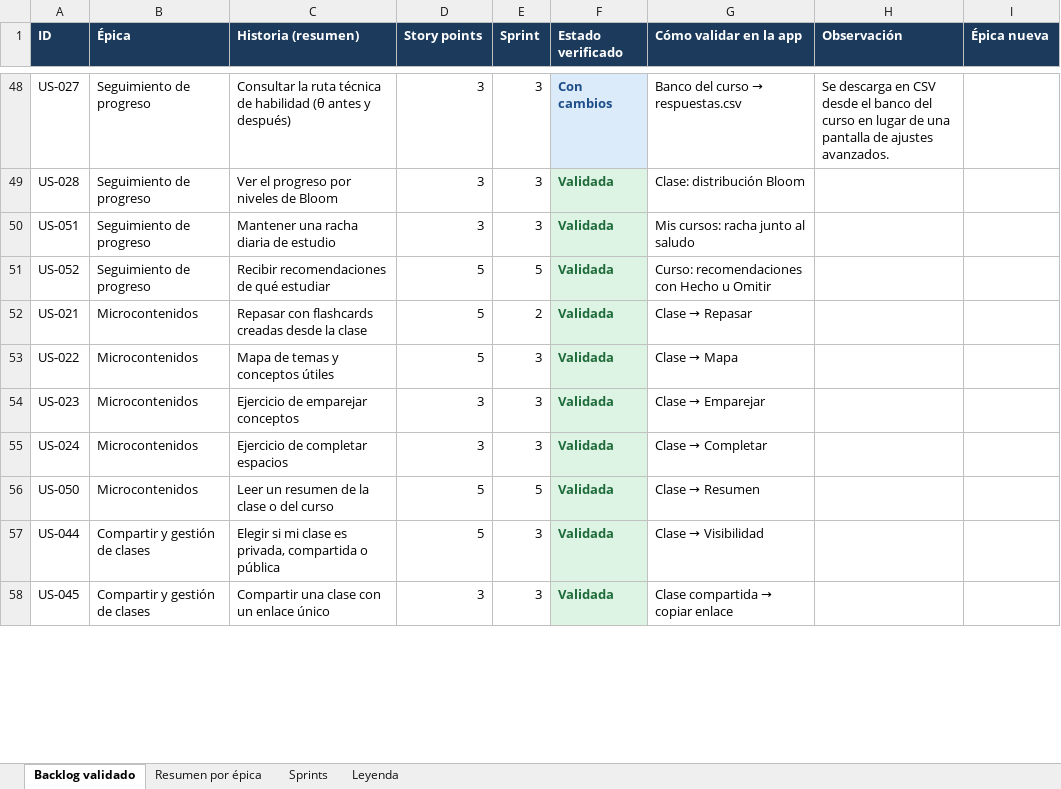
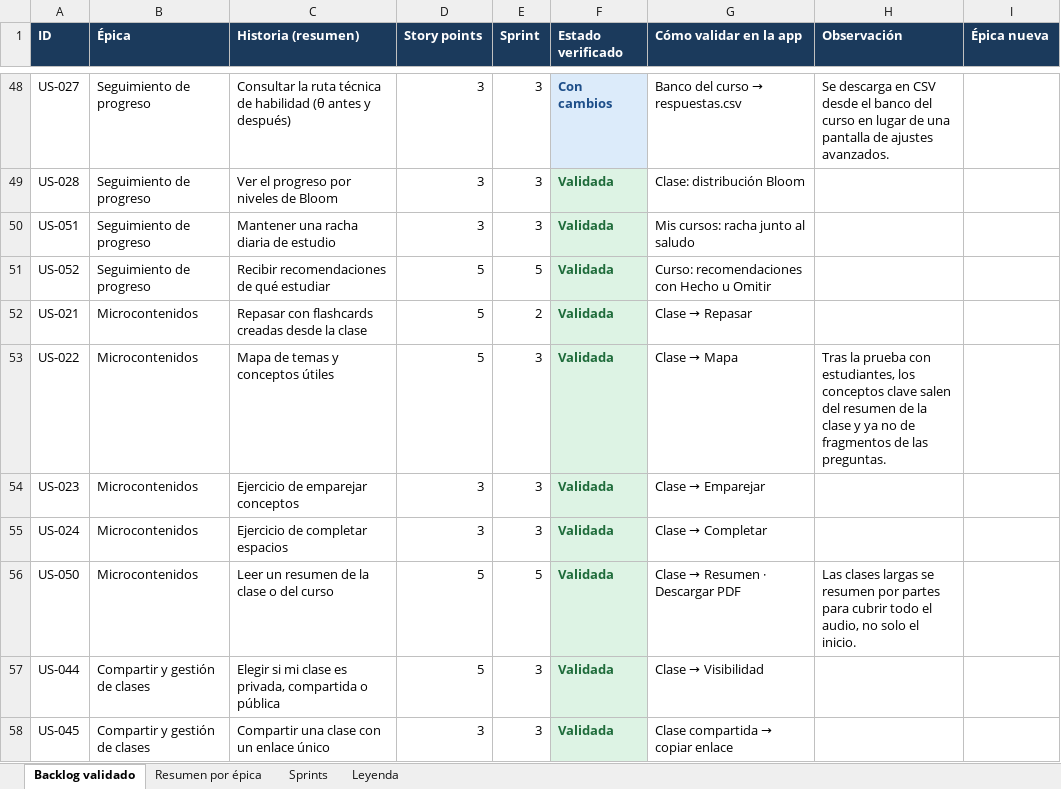
Before and after one commit to LiveLinDev/SIMAApp, an Excel workbook: desarollo/PRODUCT BACKLOG_v2_validado.xlsx, sheet Backlog validado, drawn as a sheet; only a part is shown, gaps mark what is left out; values as stored, in another font and other column widths than the file's, no borders; the diff covers the shown part only; the diff names each change by its address in the sheet, - before the commit and + after, or states it on an @@ line.

Commit message:
Mejoras tras la prueba con estudiantes: vocabulario tecnico, resumen completo, conceptos clave y PDF
- Whisper recibe idioma, curso y vocabulario (local, remoto y nube)
- Revision por partes de terminos mal transcritos con validacion y aprendizaje del vocabulario del curso
- Campo Vocabulario en el curso (migracion 0024)
- Resumen de clases largas por partes para cubrir todo el audio; conceptos clave como terminos del area
- Mapa y pagina de la clase toman los conceptos del resumen de la clase
- Descarga de preguntas con hoja de respuestas y de resumenes en PDF (reportlab + DejaVu Sans)
- Plantillas de generacion, coherencia y transcripcion con regla de ortografia
- Servicio de Whisper descarta cuerpos pequenos antes de rechazar el token

```diff
--- a/desarollo/PRODUCT BACKLOG_v2_validado.xlsx (sheet Backlog validado)
+++ b/desarollo/PRODUCT BACKLOG_v2_validado.xlsx (sheet Backlog validado)
-H53 (Observación): (empty)
+H53 (Observación): Tras la prueba con estudiantes, los conceptos clave salen del resumen de la clase y ya no de fragmentos de las preguntas.
@@ G56 (Cómo validar en la app): Clase → Resumen → Clase → Resumen · Descargar PDF @@
-H56 (Observación): (empty)
+H56 (Observación): Las clases largas se resumen por partes para cubrir todo el audio, no solo el inicio.
```
Also changed, not shown: 1 added row, 3 edited cells and cell formats elsewhere in this sheet, sheet Resumen por épica, sheet Sprints, 31 other files.
